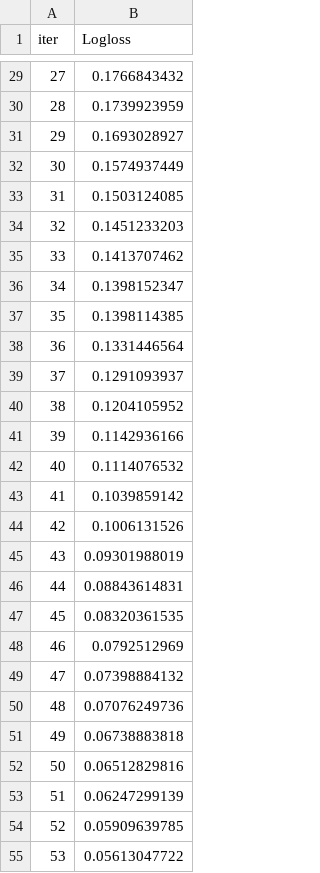
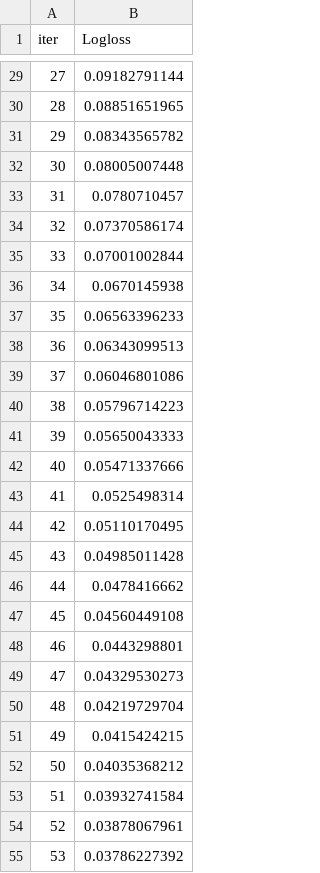
Before and after one commit to lyonad/Customer-Review-Patterns-and-Buying-Decisions, a TSV file: catboost_info/learn_error.tsv, drawn as a sheet; only a part is shown, gaps mark what is left out; the diff covers the shown part only.

```diff
--- a/catboost_info/learn_error.tsv
+++ b/catboost_info/learn_error.tsv
@@ -29,27 +29,27 @@ iter	Logloss
-27	0.1766843432
-28	0.1739923959
-29	0.1693028927
-30	0.1574937449
-31	0.1503124085
-32	0.1451233203
-33	0.1413707462
-34	0.1398152347
-35	0.1398114385
-36	0.1331446564
-37	0.1291093937
-38	0.1204105952
-39	0.1142936166
-40	0.1114076532
-41	0.1039859142
-42	0.1006131526
-43	0.09301988019
-44	0.08843614831
-45	0.08320361535
-46	0.0792512969
-47	0.07398884132
-48	0.07076249736
-49	0.06738883818
-50	0.06512829816
-51	0.06247299139
-52	0.05909639785
-53	0.05613047722
+27	0.09182791144
+28	0.08851651965
+29	0.08343565782
+30	0.08005007448
+31	0.0780710457
+32	0.07370586174
+33	0.07001002844
+34	0.0670145938
+35	0.06563396233
+36	0.06343099513
+37	0.06046801086
+38	0.05796714223
+39	0.05650043333
+40	0.05471337666
+41	0.0525498314
+42	0.05110170495
+43	0.04985011428
+44	0.0478416662
+45	0.04560449108
+46	0.0443298801
+47	0.04329530273
+48	0.04219729704
+49	0.0415424215
+50	0.04035368212
+51	0.03932741584
+52	0.03878067961
+53	0.03786227392
```
Also changed, not shown: 173 edited cells elsewhere in this file, catboost_info/time_left.tsv, 5 other files.
